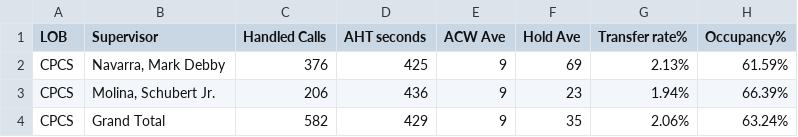
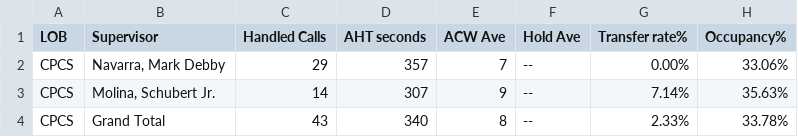
Before and after one commit to mosaicphl/CPCSAHTinterval, a CSV file: cpcsAHT.csv, drawn as a sheet.

```diff
--- a/cpcsAHT.csv
+++ b/cpcsAHT.csv
@@ -1,4 +1,4 @@
 LOB,Supervisor,Handled Calls ,AHT seconds,ACW Ave,Hold Ave,Transfer rate%,Occupancy%
-CPCS,"Navarra, Mark Debby",376,425,9,69,2.13%,61.59%
-CPCS,"Molina, Schubert Jr.",206,436,9,23,1.94%,66.39%
-CPCS,Grand Total,582,429,9,35,2.06%,63.24%
+CPCS,"Navarra, Mark Debby",29,357,7,--,0.00%,33.06%
+CPCS,"Molina, Schubert Jr.",14,307,9,--,7.14%,35.63%
+CPCS,Grand Total,43,340,8,--,2.33%,33.78%
```
Also changed, not shown: cpcs.csv.
